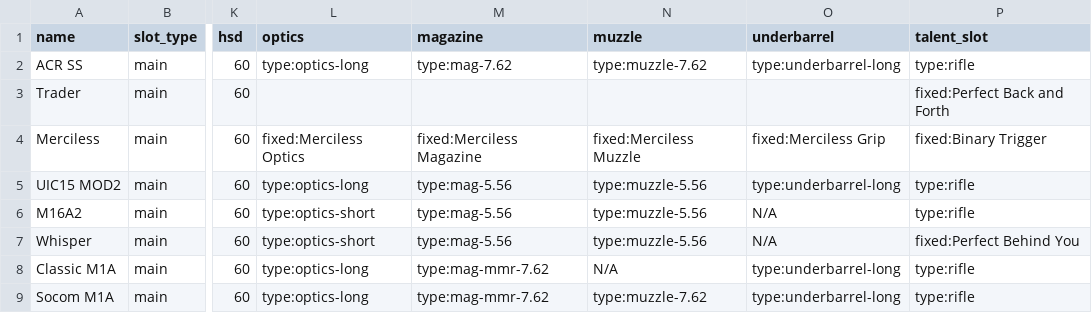
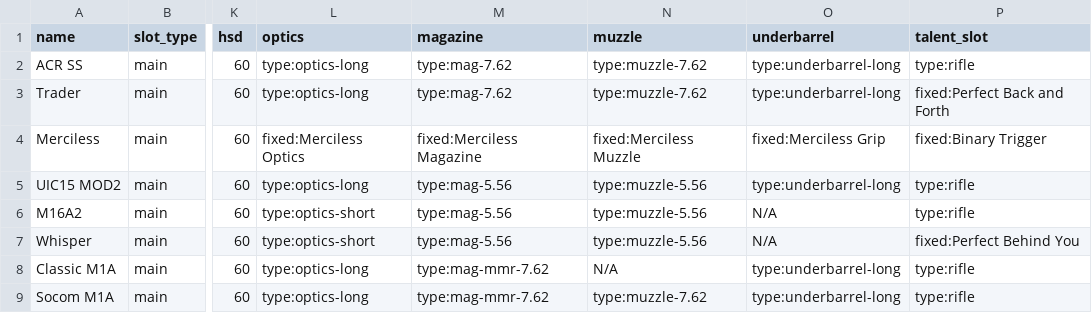
Before and after one commit to div2hub/data, a CSV file: rifles.csv, drawn as a sheet; only a part is shown, gaps mark what is left out; the diff names each change by its address in the sheet, - before the commit and + after, or states it on an @@ line.

```diff
--- a/rifles.csv
+++ b/rifles.csv
-L3 (optics): (empty)
+L3 (optics): type:optics-long
-M3 (magazine): (empty)
+M3 (magazine): type:mag-7.62
-N3 (muzzle): (empty)
+N3 (muzzle): type:muzzle-7.62
-O3 (underbarrel): (empty)
+O3 (underbarrel): type:underbarrel-long
```
Also changed, not shown: 1 other file.
